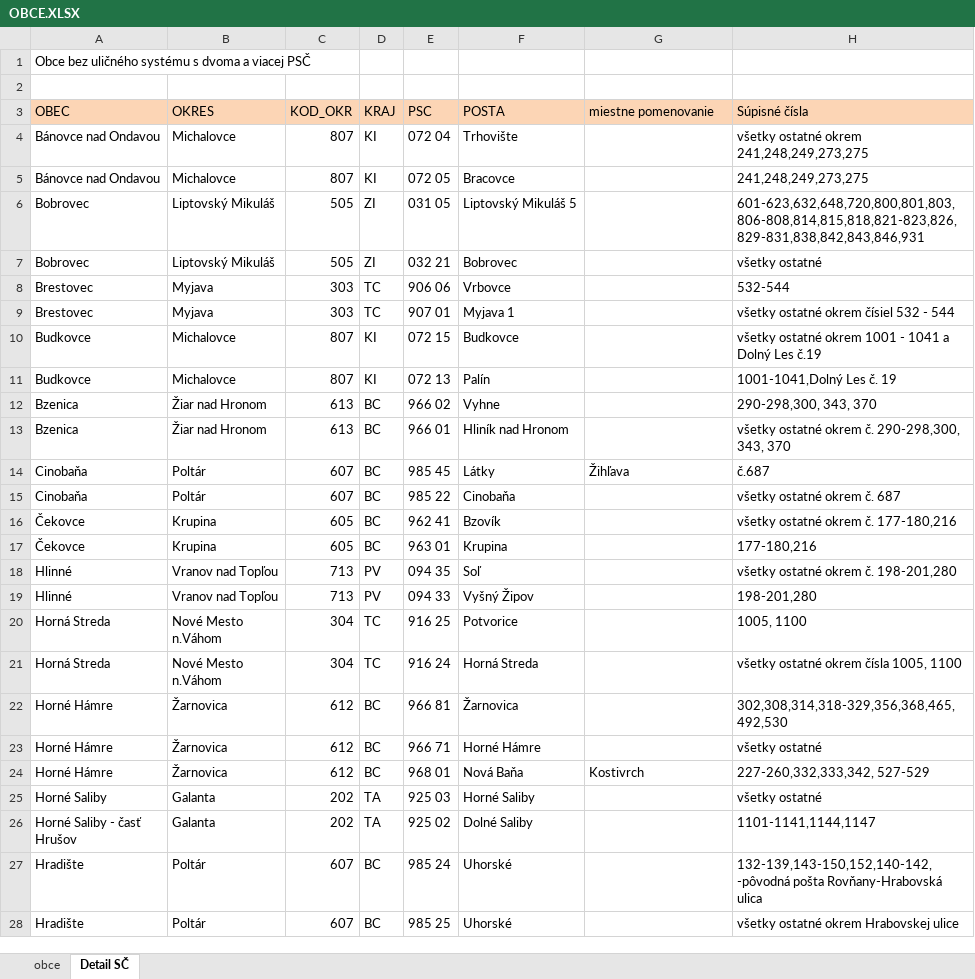
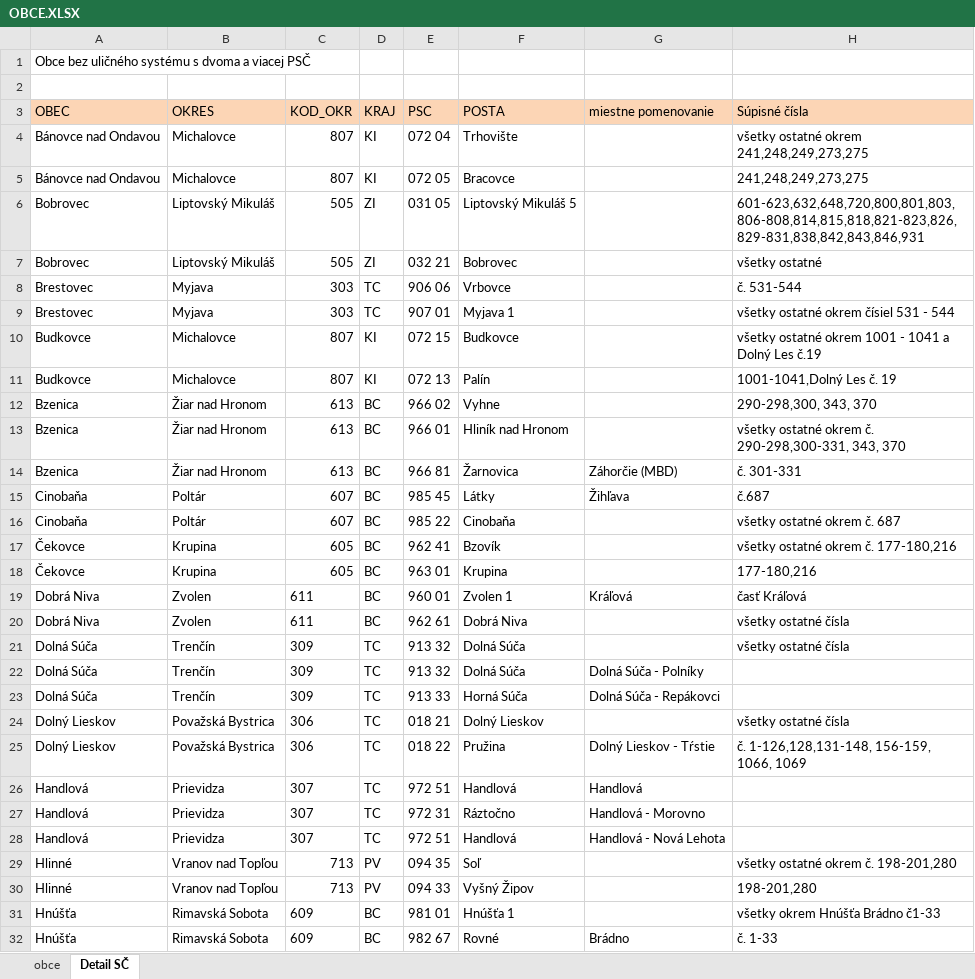
Before and after one commit to bartko-s/address, an Excel workbook: import/OBCE.XLSX, sheet Detail SČ, drawn as a sheet; only a part is shown; the shorter side is filled out with more unchanged rows; values as stored, in another font and other column widths than the file's, no borders; the diff covers the shown part only; the diff names each change by its address in the sheet, - before the commit and + after, or states it on an @@ line.

```diff
--- a/import/OBCE.XLSX (sheet Detail SČ)
+++ b/import/OBCE.XLSX (sheet Detail SČ)
-H8 (Súpisné čísla): 532-544
+H8 (Súpisné čísla): č. 531-544
-H9 (Súpisné čísla): všetky ostatné okrem čísiel 532 - 544
+H9 (Súpisné čísla): všetky ostatné okrem čísiel 531 - 544
-H13 (Súpisné čísla): …okrem č. 290-298,300, 343, 370
+H13 (Súpisné čísla): …okrem č. 290-298,300-331, 343, 370
+row 14: Bzenica | Žiar nad Hronom | 613 | BC | 966 81 | Žarnovica | Záhorčie (MBD) | č. 301-331
+row 19: Dobrá Niva | Zvolen | 611 | BC | 960 01 | Zvolen 1 | Kráľová | časť Kráľová
+row 20: Dobrá Niva | Zvolen | 611 | BC | 962 61 | Dobrá Niva |  | všetky ostatné čísla
+row 21: Dolná Súča | Trenčín | 309 | TC | 913 32 | Dolná Súča |  | všetky ostatné čísla
+row 22: Dolná Súča | Trenčín | 309 | TC | 913 32 | Dolná Súča | Dolná Súča - Polníky
+row 23: Dolná Súča | Trenčín | 309 | TC | 913 33 | Horná Súča | Dolná Súča - Repákovci
+row 24: Dolný Lieskov | Považská Bystrica | 306 | TC | 018 21 | Dolný Lieskov |  | všetky ostatné čísla
+row 25: Dolný Lieskov | Považská Bystrica | 306 | TC | 018 22 | Pružina | Dolný Lieskov - Tŕstie | č. 1-126,128,131-148, 156-159, 1066, 1069
+row 26: Handlová | Prievidza | 307 | TC | 972 51 | Handlová | Handlová
+row 27: Handlová | Prievidza | 307 | TC | 972 31 | Ráztočno | Handlová - Morovno
+row 28: Handlová | Prievidza | 307 | TC | 972 51 | Handlová | Handlová - Nová Lehota
+row 31: Hnúšťa | Rimavská Sobota | 609 | BC | 981 01 | Hnúšťa 1 |  | všetky okrem Hnúšťa Brádno č1-33
+row 32: Hnúšťa | Rimavská Sobota | 609 | BC | 982 67 | Rovné | Brádno | č. 1-33
```
Also changed, not shown: 4 added rows, 1 removed row and 1 edited cell elsewhere in this sheet, sheet obce, formulas that keep their value, import/ULICE.XLSX.
